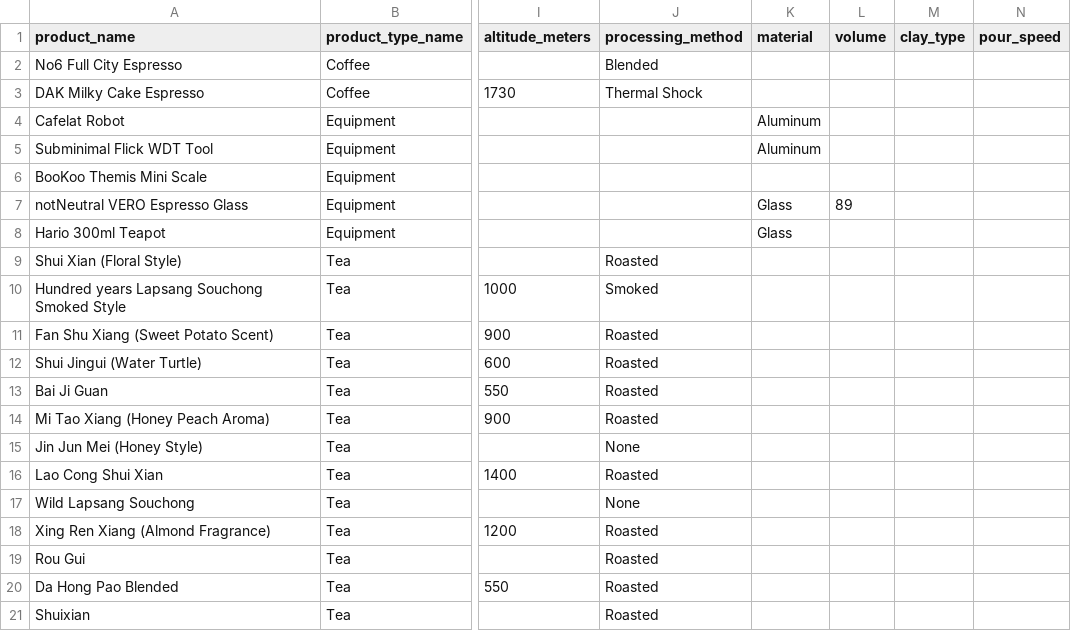
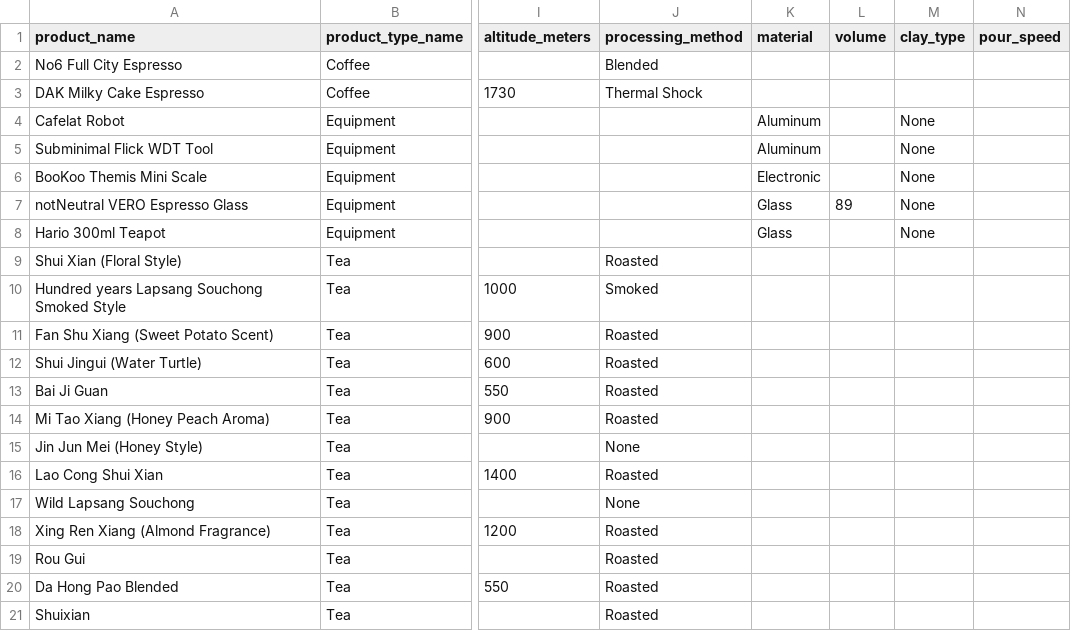
Before and after one commit to Elijah-Silva/beverage-analytics-project, a CSV file: data/raw/products.csv, drawn as a sheet; only a part is shown, gaps mark what is left out; the diff names each change by its address in the sheet, - before the commit and + after, or states it on an @@ line.

```diff
--- a/data/raw/products.csv
+++ b/data/raw/products.csv
-M4:M8 (clay_type): (empty)
+M4:M8 (clay_type): None
-K6 (material): (empty)
+K6 (material): Electronic
```
Also changed, not shown: 35 other files.
